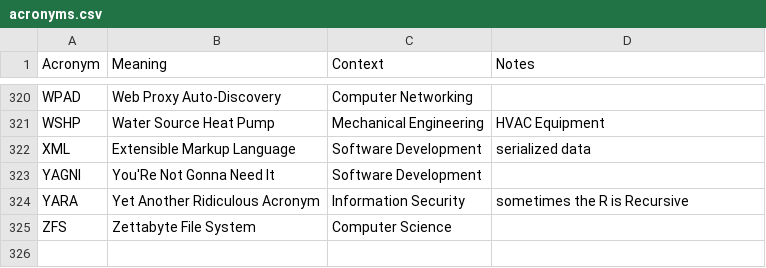
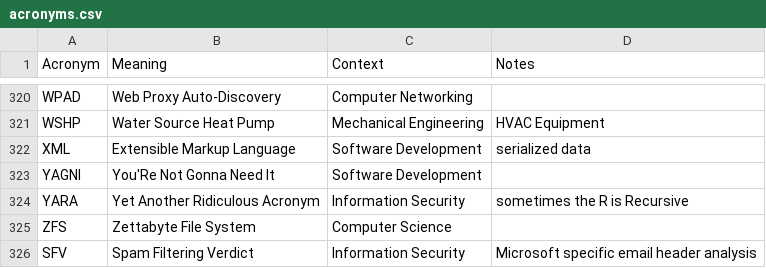
Before and after one commit to chadmando/acronyms, a CSV file: acronyms.csv, drawn as a sheet; only a part is shown, gaps mark what is left out.

Commit message:
Update acronyms.csv

```diff
--- a/acronyms.csv
+++ b/acronyms.csv
@@ -325 +325,2 @@ YARA,Yet Another Ridiculous Acronym,Information Security,sometimes the R is Recu
 ZFS,Zettabyte File System,Computer Science,
+SFV,Spam Filtering Verdict,Information Security,Microsoft specific email header analysis
```
